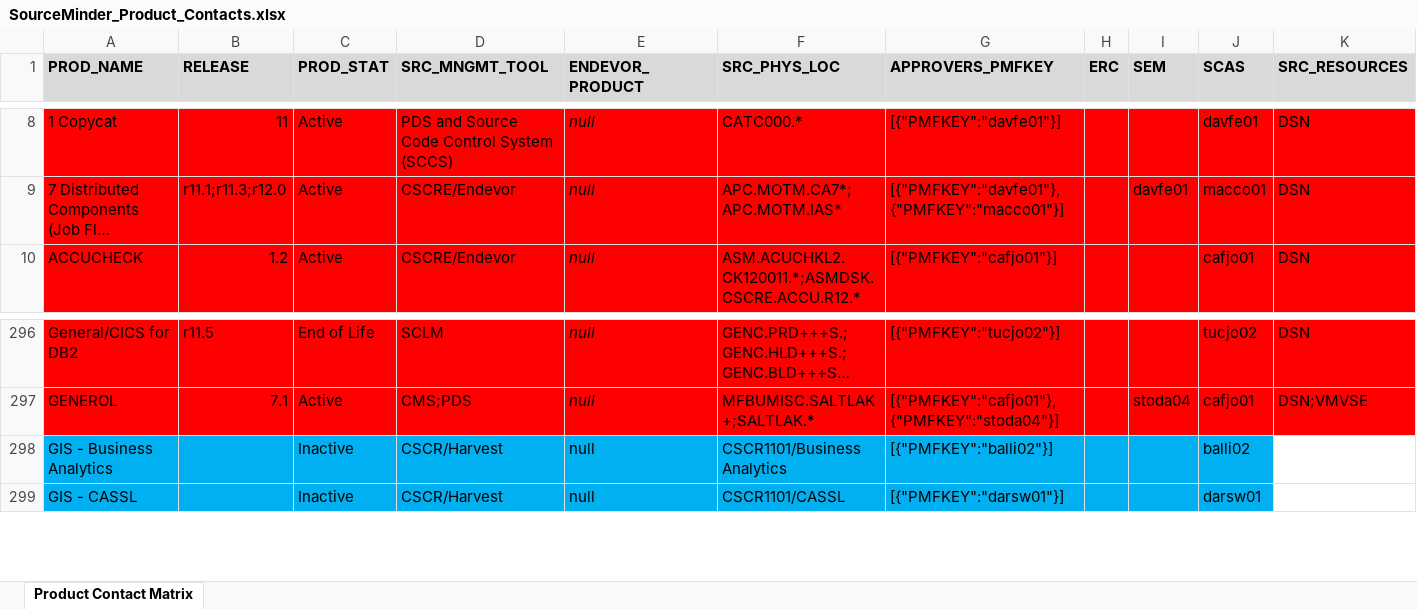
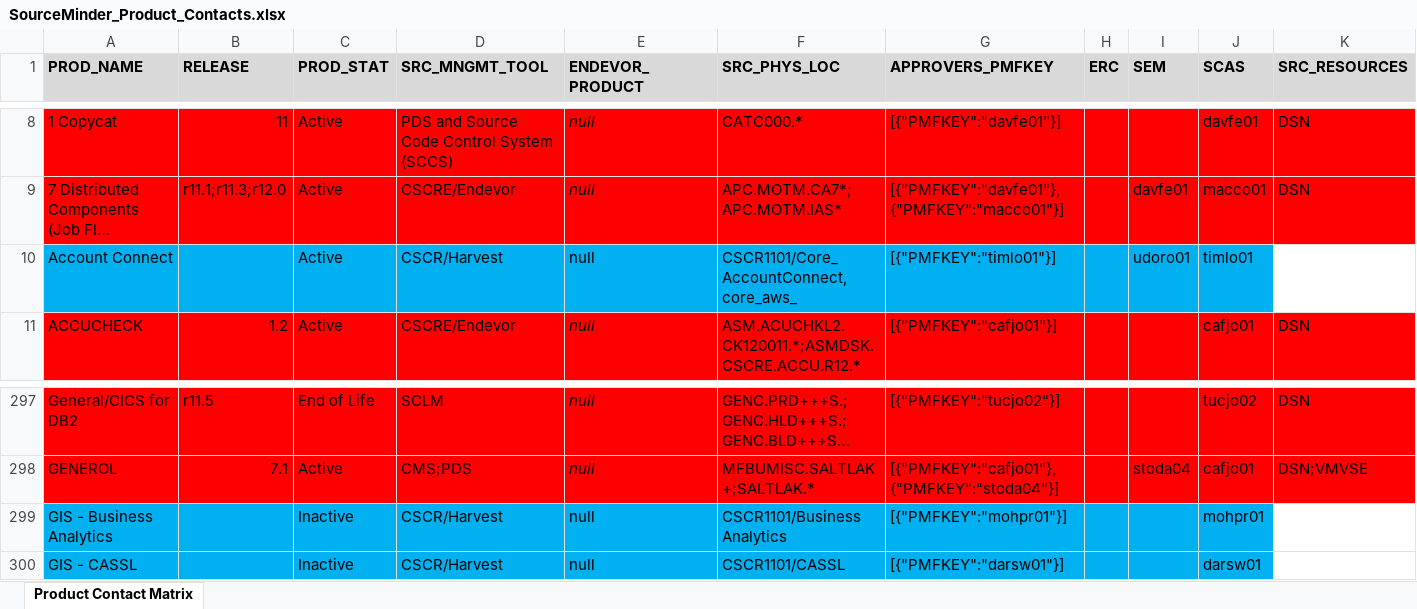
Before and after one commit to morjo02jm/SCM-Attestation-Common-LDAP, an Excel workbook: commonldap/SourceMinder_Product_Contacts.xlsx, sheet Product Contact Matrix, drawn as a sheet; only a part is shown, gaps mark what is left out; long unchanged cells end in …; values as stored, in another font and other column widths than the file's, no borders; addresses are those after the commit; rows hold the shown columns only; the diff names each change by its address in the sheet, - before the commit and + after, or states it on an @@ line.

```diff
--- a/commonldap/SourceMinder_Product_Contacts.xlsx (sheet Product Contact Matrix)
+++ b/commonldap/SourceMinder_Product_Contacts.xlsx (sheet Product Contact Matrix)
+row 10: Account Connect |  | Active | CSCR/Harvest | null | CSCR1101/Core_AccountConnect,core_aws_ | [{"PMFKEY":"timlo01"}] |  | udoro01 | timlo01
-G299 (APPROVERS_PMFKEY): [{"PMFKEY":"balli02"}]
+G299 (APPROVERS_PMFKEY): [{"PMFKEY":"mohpr01"}]
-J299 (SCAS): balli02
+J299 (SCAS): mohpr01
```
Also changed, not shown: 4 other files.
